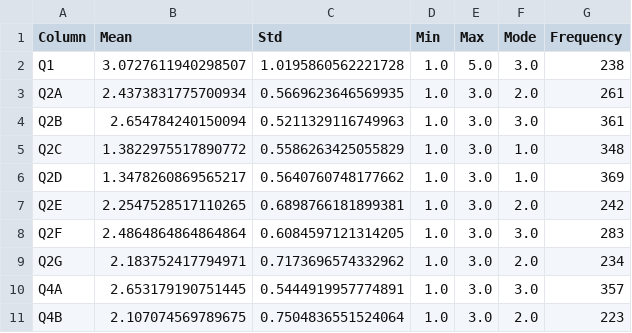
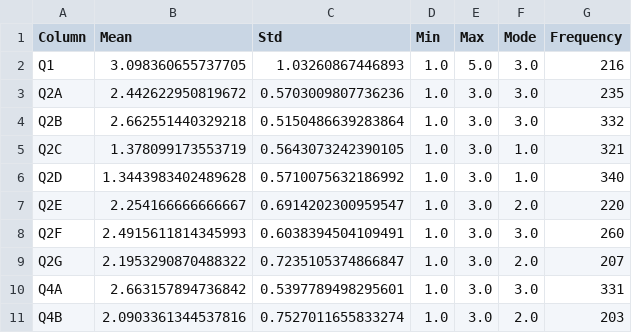
Before and after one commit to fskHartmann/Bierprojekt, a CSV file: data/stat_summaryQ1toQ8.csv, drawn as a sheet; only a part is shown; the diff covers the shown part only.

Commit message:
stat_summaryQ1-Q8 manuell erstellt und per methode mit LLM generierten stat_summary verglichen

```diff
--- a/data/stat_summaryQ1toQ8.csv
+++ b/data/stat_summaryQ1toQ8.csv
@@ -1,11 +1,11 @@
 Column,Mean,Std,Min,Max,Mode,Frequency
-Q1,3.0727611940298507,1.0195860562221728,1.0,5.0,3.0,238
-Q2A,2.4373831775700934,0.5669623646569935,1.0,3.0,2.0,261
-Q2B,2.654784240150094,0.5211329116749963,1.0,3.0,3.0,361
-Q2C,1.3822975517890772,0.5586263425055829,1.0,3.0,1.0,348
-Q2D,1.3478260869565217,0.5640760748177662,1.0,3.0,1.0,369
-Q2E,2.2547528517110265,0.6898766181899381,1.0,3.0,2.0,242
-Q2F,2.4864864864864864,0.6084597121314205,1.0,3.0,3.0,283
-Q2G,2.183752417794971,0.7173696574332962,1.0,3.0,2.0,234
-Q4A,2.653179190751445,0.5444919957774891,1.0,3.0,3.0,357
-Q4B,2.107074569789675,0.7504836551524064,1.0,3.0,2.0,223
+Q1,3.098360655737705,1.03260867446893,1.0,5.0,3.0,216
+Q2A,2.442622950819672,0.5703009807736236,1.0,3.0,3.0,235
+Q2B,2.662551440329218,0.5150486639283864,1.0,3.0,3.0,332
+Q2C,1.378099173553719,0.5643073242390105,1.0,3.0,1.0,321
+Q2D,1.3443983402489628,0.5710075632186992,1.0,3.0,1.0,340
+Q2E,2.254166666666667,0.6914202300959547,1.0,3.0,2.0,220
+Q2F,2.4915611814345993,0.6038394504109491,1.0,3.0,3.0,260
+Q2G,2.1953290870488322,0.7235105374866847,1.0,3.0,2.0,207
+Q4A,2.663157894736842,0.5397789498295601,1.0,3.0,3.0,331
+Q4B,2.0903361344537816,0.7527011655833274,1.0,3.0,2.0,203
```
Also changed, not shown: 93 edited cells elsewhere in this file, 2 other files.
